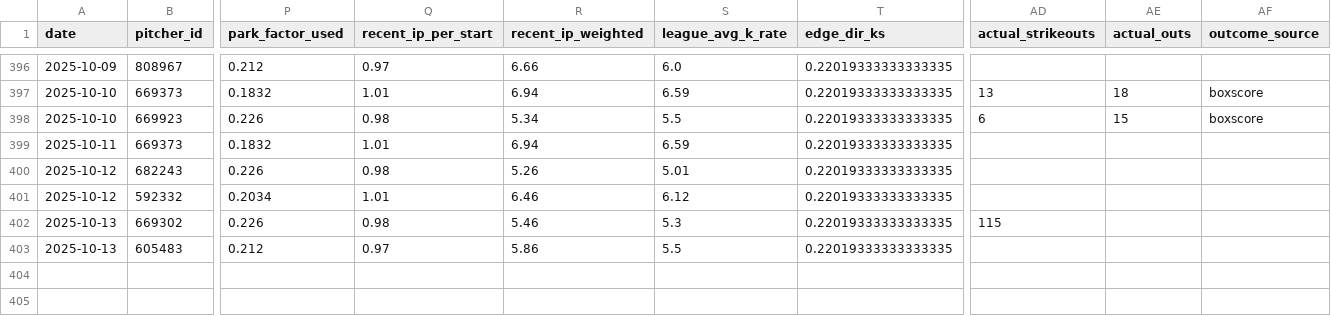
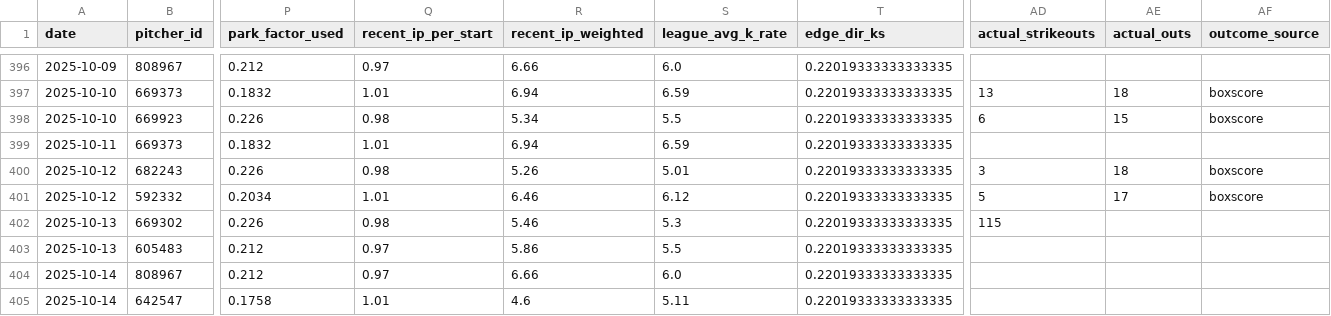
Before and after one commit to mostgood1/MLBBetting, a CSV file: data/model_datasets/pitcher_props_history.csv, drawn as a sheet; only a part is shown, gaps mark what is left out; rows hold the shown columns only; the diff names each change by its address in the sheet, - before the commit and + after, or states it on an @@ line.

Commit message:
Automation: update daily data for 2025-10-14 at 2025-10-14 08:47:21
Files: 19 changed (showing up to 20)
M comprehensive_mlb_analysis_report.json
M data/kelly_betting_recommendations.json
M data/model_datasets/pitcher_props_history.csv
M data/unified_predictions_cache.json
M models/pitcher_props/promoted.json
?? data/betting_recommendations_2025_10_14.json
?? data/daily_bovada/adjustment_summary_2025_10_14.json
?? data/daily_bovada/bovada_pitcher_props_2025_10_14.json
?? data/daily_bovada/matching_report_2025_10_14.json
?? data/daily_bovada/pitcher_projections_2025_10_14.json
?? data/daily_bovada/pitcher_prop_recommendations_2025_10_14.json
?? data/daily_bovada/pitcher_validation_2025_10_14.json
?? data/daily_bovada/projection_features_2025_10_14.json
?? data/daily_summaries/summary_2025_10_14.json
?? data/final_scores_2025_10_13.json
?? data/games_2025-10-14.json
?? data/kelly_daily/2025/kelly_bets_2025_10_14.json
?? data/real_betting_lines_2025_10_14.json
?? data/starting_pitchers_2025_10_14.json

```diff
--- a/data/model_datasets/pitcher_props_history.csv
+++ b/data/model_datasets/pitcher_props_history.csv
-AD400 (actual_strikeouts): (empty)
+AD400 (actual_strikeouts): 3
-AE400 (actual_outs): (empty)
+AE400 (actual_outs): 18
-AF400:AF401 (outcome_source): (empty)
+AF400:AF401 (outcome_source): boxscore
-AD401 (actual_strikeouts): (empty)
+AD401 (actual_strikeouts): 5
-AE401 (actual_outs): (empty)
+AE401 (actual_outs): 17
+row 404: 2025-10-14 | 808967 | 0.212 | 0.97 | 6.66 | 6.0 | 0.22019333333333335
+row 405: 2025-10-14 | 642547 | 0.1758 | 1.01 | 4.6 | 5.11 | 0.22019333333333335
```
Also changed, not shown: 18 other files.
